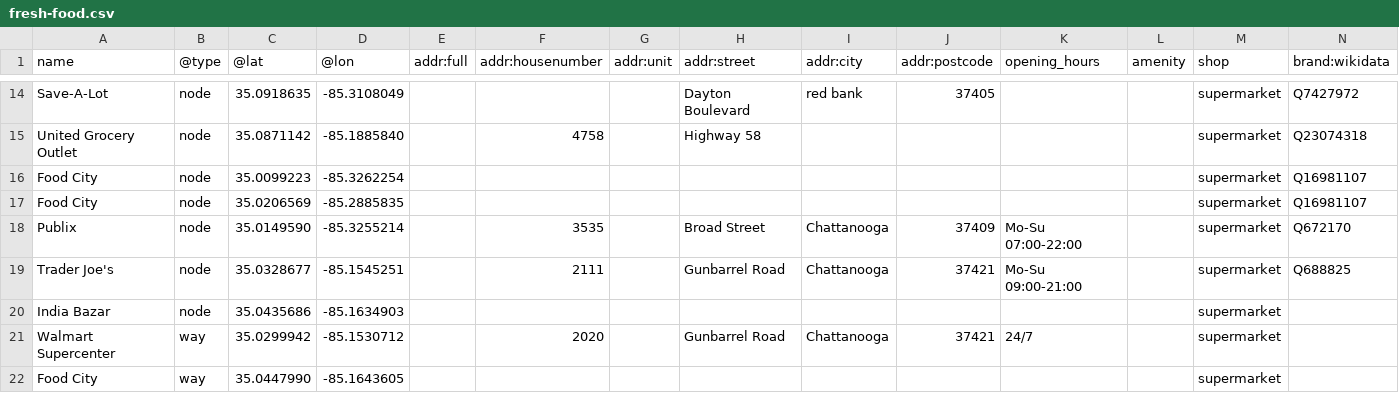
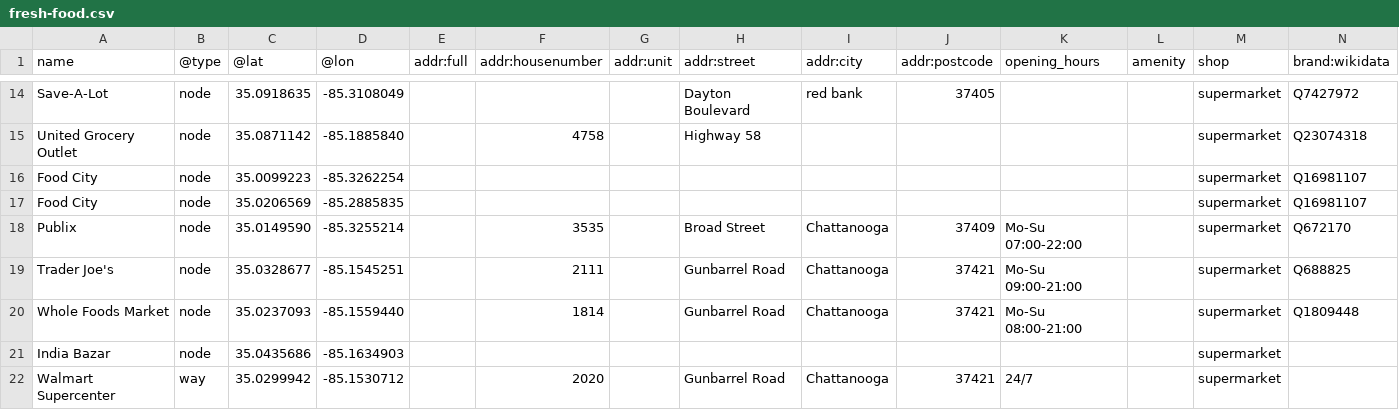
Before and after one commit to officeofperformancemanagement/fresh-food, a CSV file: files/fresh-food.csv, drawn as a sheet; only a part is shown, gaps mark what is left out; the shorter side is filled out with more unchanged rows; rows hold the shown columns only; the diff names each change by its address in the sheet, - before the commit and + after, or states it on an @@ line.

```diff
--- a/files/fresh-food.csv
+++ b/files/fresh-food.csv
+row 20: Whole Foods Market | node | 35.0237093 | -85.1559440 |  | 1814 |  | Gunbarrel Road | Chattanooga | 37421 | Mo-Su 08:00-21:00 |  | supermarket | Q1809448
```
